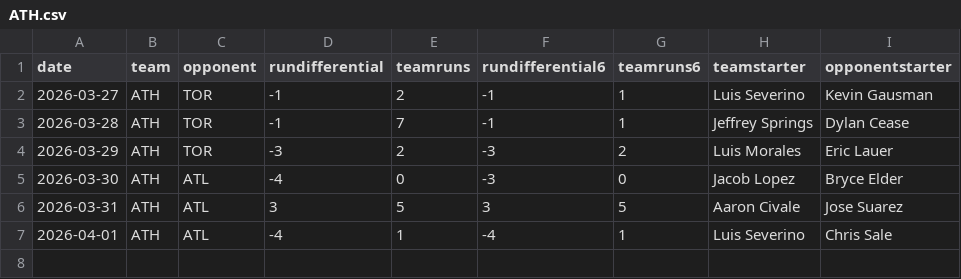
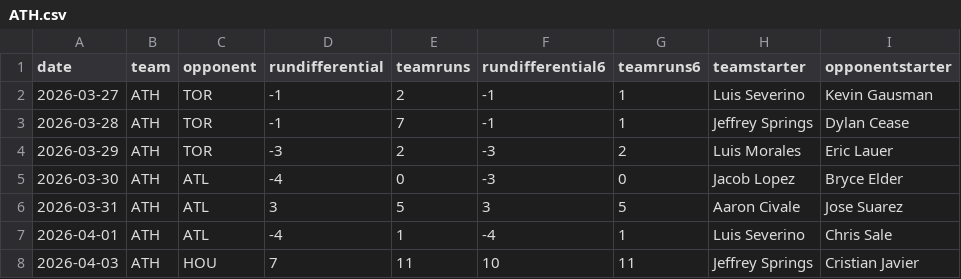
Before and after one commit to fantasy-toolz/mlb-predictions, a CSV file: data/2026/teams/ATH.csv, drawn as a sheet.

```diff
--- a/data/2026/teams/ATH.csv
+++ b/data/2026/teams/ATH.csv
@@ -7 +7,2 @@ date,team,opponent,rundifferential,teamruns,rundifferential6,teamruns6,teamstart
 2026-04-01,ATH,ATL,-4,1,-4,1,Luis Severino,Chris Sale
+2026-04-03,ATH,HOU,7,11,10,11,Jeffrey Springs,Cristian Javier
```
Also changed, not shown: data/2026/teams/ATL.csv, data/2026/teams/AZ.csv, 30 other files.
